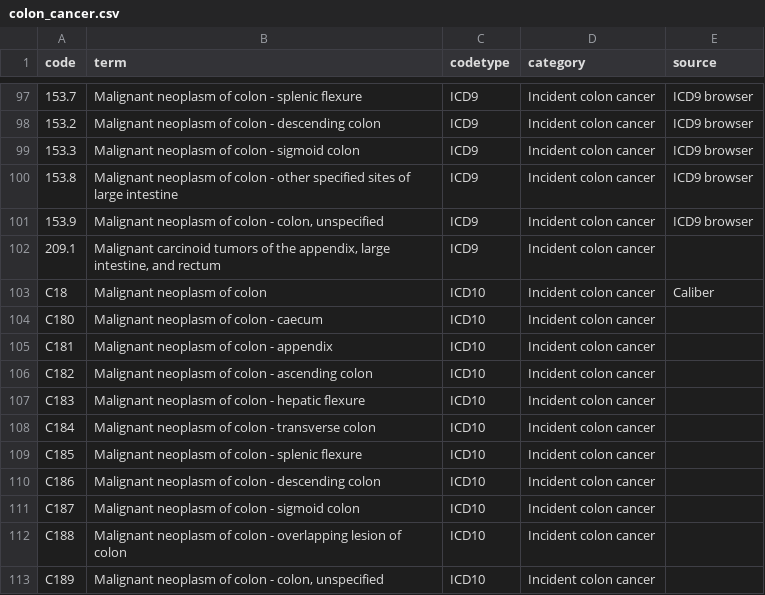
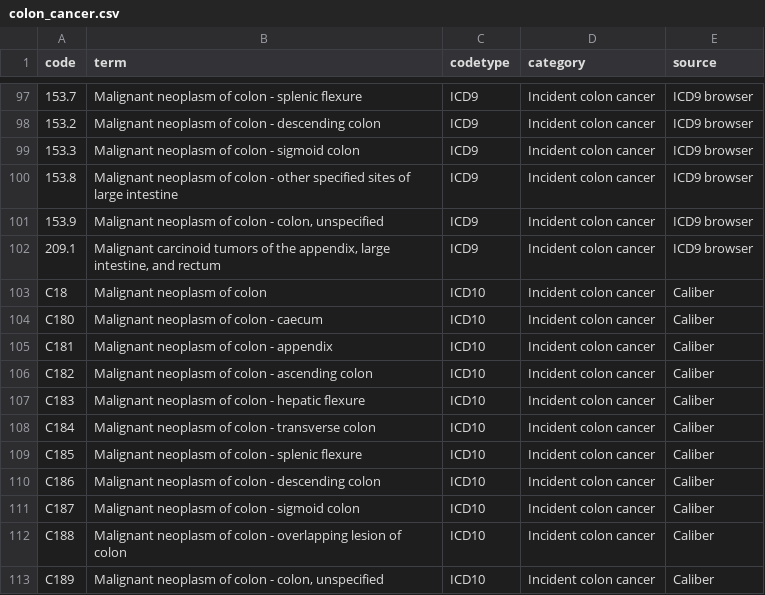
Before and after one commit to ekw26/Atlas-phenotypes, a CSV file: Completed codelists/colon_cancer.csv, drawn as a sheet; only a part is shown, gaps mark what is left out; the diff names each change by its address in the sheet, - before the commit and + after, or states it on an @@ line.

```diff
--- a/Completed codelists/colon_cancer.csv
+++ b/Completed codelists/colon_cancer.csv
-E102 (source): (empty)
+E102 (source): ICD9 browser
-E104:E113 (source): (empty)
+E104:E113 (source): Caliber
```
Also changed, not shown: Completed codelists/CHD.csv, Completed codelists/IBD.csv, 14 other files.
